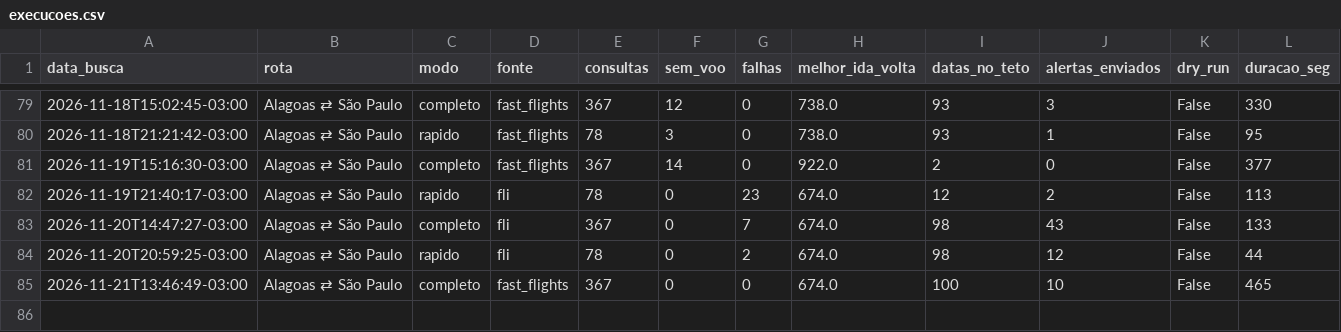
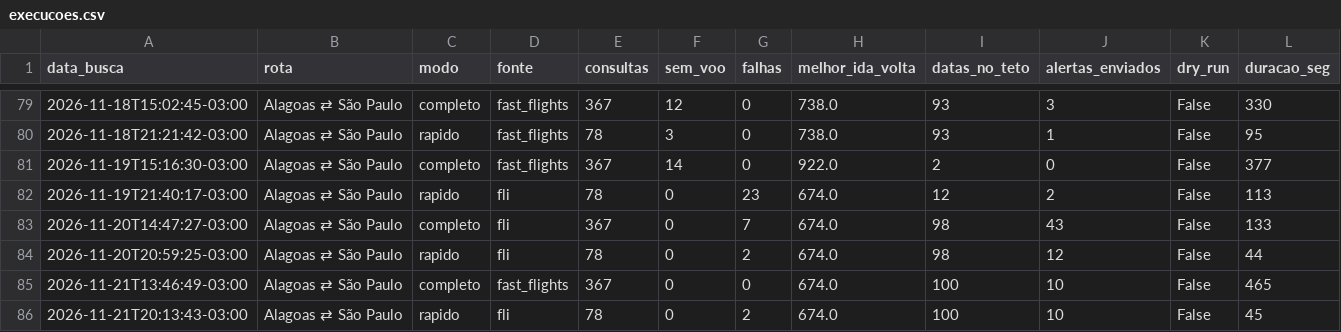
Before and after one commit to juliourb/monitor-voos, a CSV file: dados/execucoes.csv, drawn as a sheet; only a part is shown, gaps mark what is left out; the diff names each change by its address in the sheet, - before the commit and + after, or states it on an @@ line.

```diff
--- a/dados/execucoes.csv
+++ b/dados/execucoes.csv
+row 86: 2026-11-21T20:13:43-03:00 | Alagoas ⇄ São Paulo | rapido | fli | 78 | 0 | 2 | 674.0 | 100 | 10 | False | 45
```
Also changed, not shown: 3 other files.
